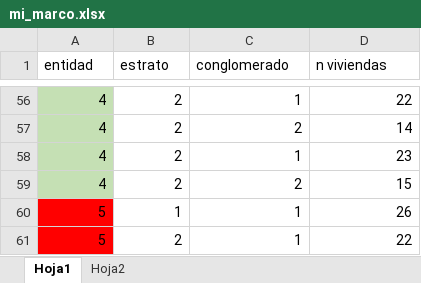
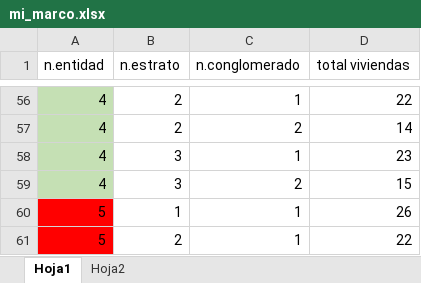
Before and after one commit to scidatmath2020/Diseno_de_encuestas_23, an Excel workbook: auxiliares/mi_marco.xlsx, sheet Hoja1, drawn as a sheet; only a part is shown, gaps mark what is left out; values as stored, in another font and other column widths than the file's, no borders; the diff names each change by its address in the sheet, - before the commit and + after, or states it on an @@ line.

```diff
--- a/auxiliares/mi_marco.xlsx (sheet Hoja1)
+++ b/auxiliares/mi_marco.xlsx (sheet Hoja1)
-A1: entidad
+A1: n.entidad
-B1: estrato
+B1: n.estrato
-C1: conglomerado
+C1: n.conglomerado
-D1: n viviendas
+D1: total viviendas
-B58:B59 (n.estrato): 2
+B58:B59 (n.estrato): 3
```
Also changed, not shown: sheet Hoja2.
